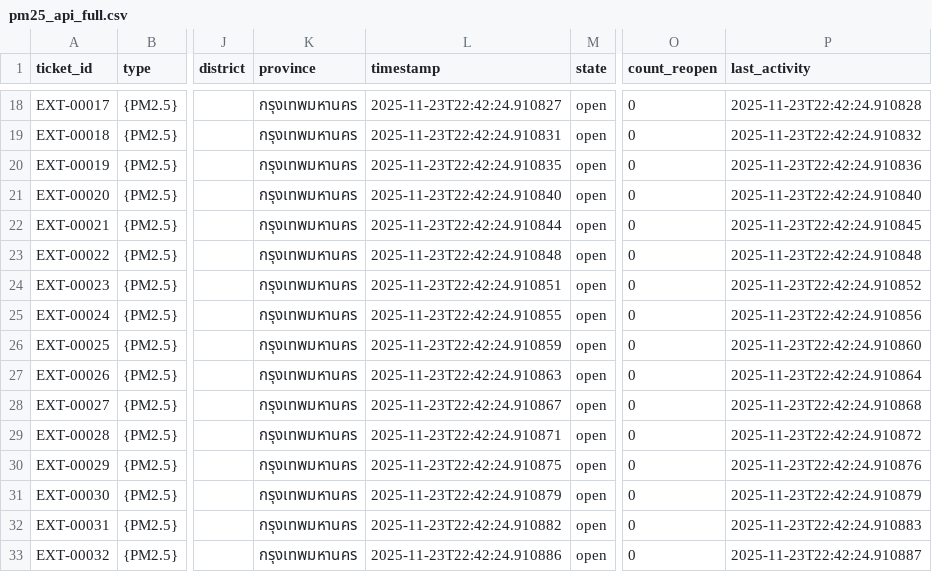
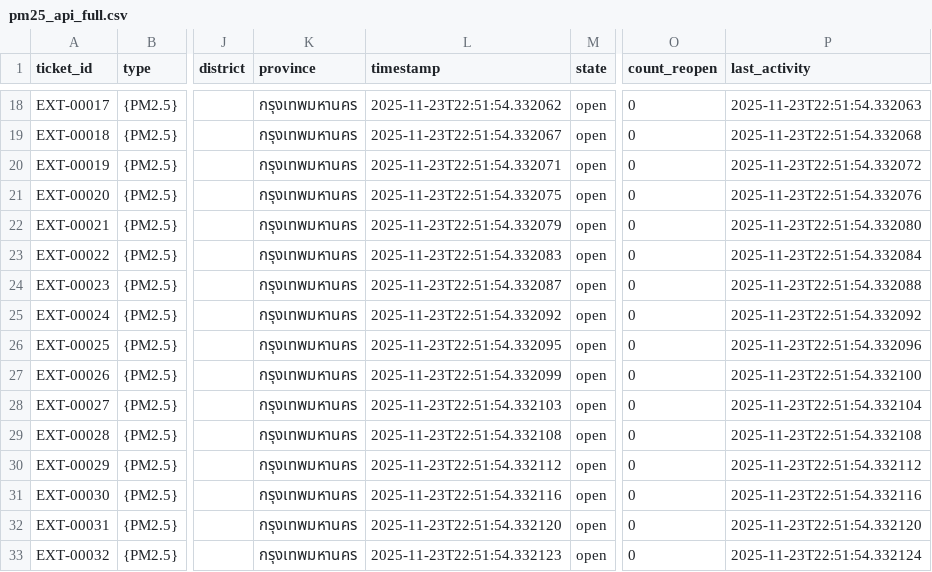
Before and after one commit to Nanont/iloveReelig, a CSV file: data_raw/external_raw/pm25_api_full.csv, drawn as a sheet; only a part is shown, gaps mark what is left out; the diff covers the shown part only; the diff names each change by its address in the sheet, - before the commit and + after, or states it on an @@ line.

```diff
--- a/data_raw/external_raw/pm25_api_full.csv
+++ b/data_raw/external_raw/pm25_api_full.csv
-L18 (timestamp): 2025-11-23T22:42:24.910827
+L18 (timestamp): 2025-11-23T22:51:54.332062
-P18 (last_activity): 2025-11-23T22:42:24.910828
+P18 (last_activity): 2025-11-23T22:51:54.332063
-L19 (timestamp): 2025-11-23T22:42:24.910831
+L19 (timestamp): 2025-11-23T22:51:54.332067
-P19 (last_activity): 2025-11-23T22:42:24.910832
+P19 (last_activity): 2025-11-23T22:51:54.332068
-L20 (timestamp): 2025-11-23T22:42:24.910835
+L20 (timestamp): 2025-11-23T22:51:54.332071
-P20 (last_activity): 2025-11-23T22:42:24.910836
+P20 (last_activity): 2025-11-23T22:51:54.332072
-L21 (timestamp): 2025-11-23T22:42:24.910840
+L21 (timestamp): 2025-11-23T22:51:54.332075
-P21 (last_activity): 2025-11-23T22:42:24.910840
+P21 (last_activity): 2025-11-23T22:51:54.332076
-L22 (timestamp): 2025-11-23T22:42:24.910844
+L22 (timestamp): 2025-11-23T22:51:54.332079
-P22 (last_activity): 2025-11-23T22:42:24.910845
+P22 (last_activity): 2025-11-23T22:51:54.332080
-L23 (timestamp): 2025-11-23T22:42:24.910848
+L23 (timestamp): 2025-11-23T22:51:54.332083
-P23 (last_activity): 2025-11-23T22:42:24.910848
+P23 (last_activity): 2025-11-23T22:51:54.332084
-L24 (timestamp): 2025-11-23T22:42:24.910851
+L24 (timestamp): 2025-11-23T22:51:54.332087
-P24 (last_activity): 2025-11-23T22:42:24.910852
+P24 (last_activity): 2025-11-23T22:51:54.332088
-L25 (timestamp): 2025-11-23T22:42:24.910855
+L25 (timestamp): 2025-11-23T22:51:54.332092
-P25 (last_activity): 2025-11-23T22:42:24.910856
+P25 (last_activity): 2025-11-23T22:51:54.332092
-L26 (timestamp): 2025-11-23T22:42:24.910859
+L26 (timestamp): 2025-11-23T22:51:54.332095
-P26 (last_activity): 2025-11-23T22:42:24.910860
+P26 (last_activity): 2025-11-23T22:51:54.332096
-L27 (timestamp): 2025-11-23T22:42:24.910863
+L27 (timestamp): 2025-11-23T22:51:54.332099
-P27 (last_activity): 2025-11-23T22:42:24.910864
+P27 (last_activity): 2025-11-23T22:51:54.332100
-L28 (timestamp): 2025-11-23T22:42:24.910867
+L28 (timestamp): 2025-11-23T22:51:54.332103
-P28 (last_activity): 2025-11-23T22:42:24.910868
+P28 (last_activity): 2025-11-23T22:51:54.332104
-L29 (timestamp): 2025-11-23T22:42:24.910871
+L29 (timestamp): 2025-11-23T22:51:54.332108
-P29 (last_activity): 2025-11-23T22:42:24.910872
+P29 (last_activity): 2025-11-23T22:51:54.332108
-L30 (timestamp): 2025-11-23T22:42:24.910875
+L30 (timestamp): 2025-11-23T22:51:54.332112
-P30 (last_activity): 2025-11-23T22:42:24.910876
+P30 (last_activity): 2025-11-23T22:51:54.332112
-L31 (timestamp): 2025-11-23T22:42:24.910879
+L31 (timestamp): 2025-11-23T22:51:54.332116
-P31 (last_activity): 2025-11-23T22:42:24.910879
+P31 (last_activity): 2025-11-23T22:51:54.332116
-L32 (timestamp): 2025-11-23T22:42:24.910882
+L32 (timestamp): 2025-11-23T22:51:54.332120
-P32 (last_activity): 2025-11-23T22:42:24.910883
+P32 (last_activity): 2025-11-23T22:51:54.332120
-L33 (timestamp): 2025-11-23T22:42:24.910886
+L33 (timestamp): 2025-11-23T22:51:54.332123
-P33 (last_activity): 2025-11-23T22:42:24.910887
+P33 (last_activity): 2025-11-23T22:51:54.332124
```
Also changed, not shown: 148 edited cells elsewhere in this file, data_raw/external_raw/flood_30days_gistda_formatted.csv, data_raw/external_raw/flood_risk!!!.csv, 3 other files.
